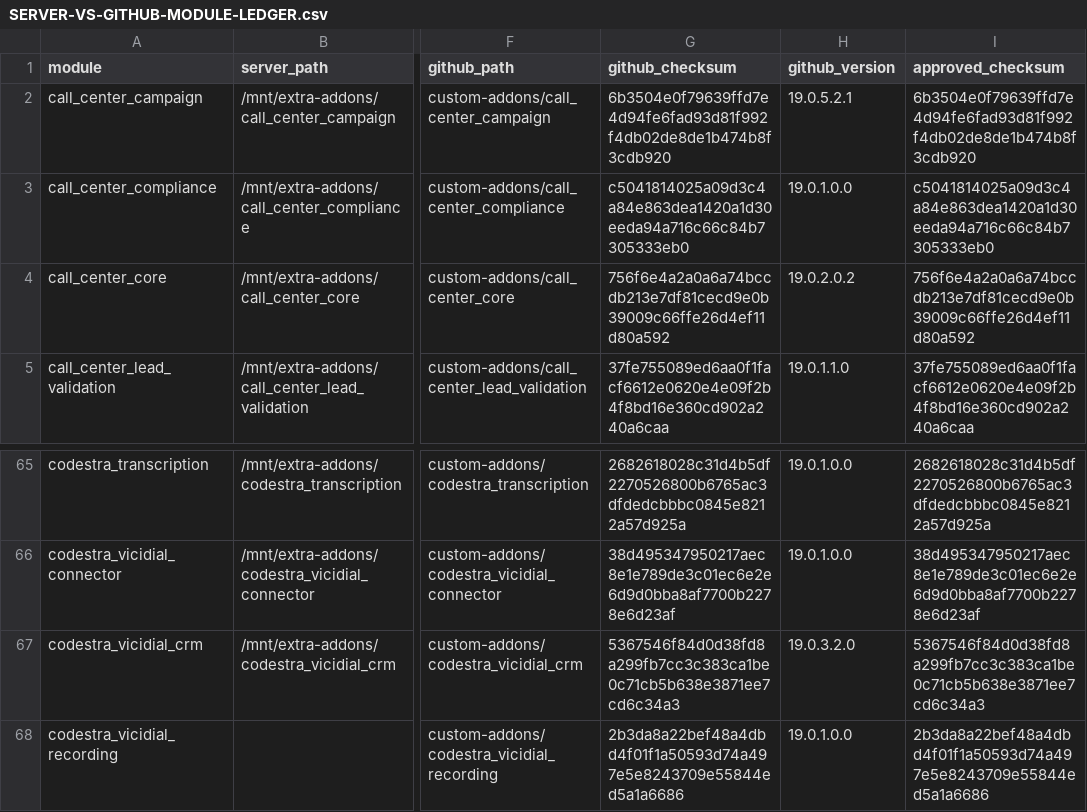
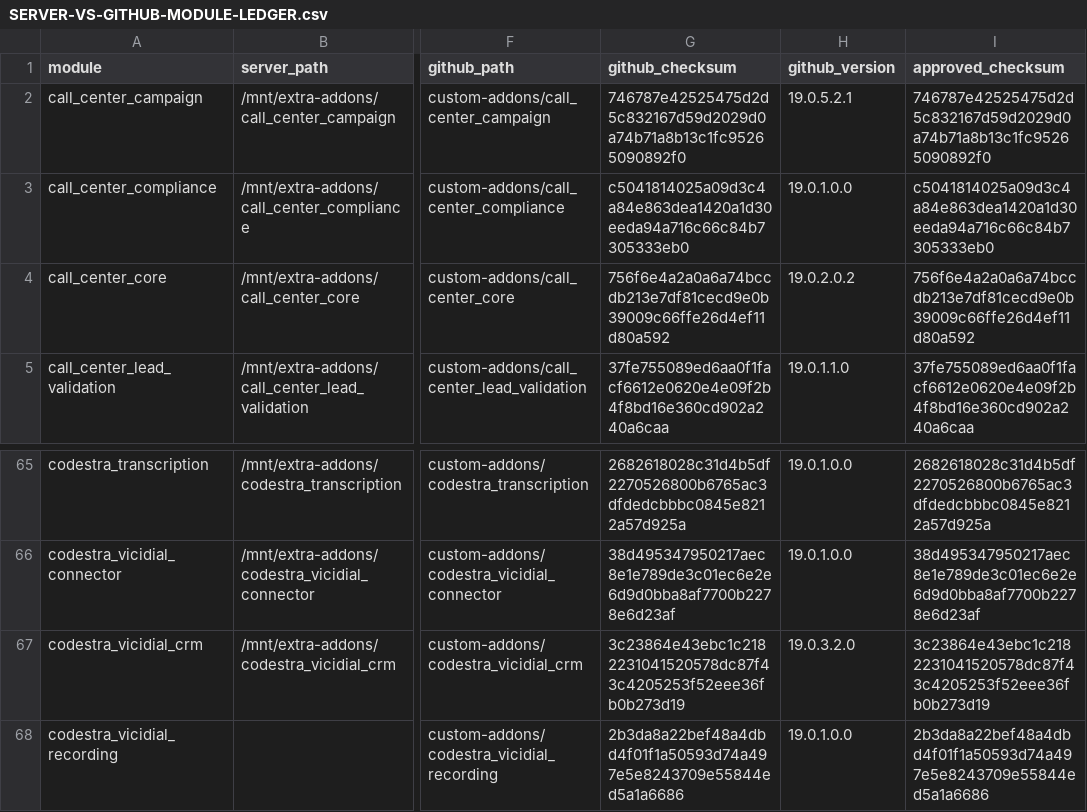
Before and after one commit to appolon1908-hue/Odoo, a CSV file: SERVER-VS-GITHUB-MODULE-LEDGER.csv, drawn as a sheet; only a part is shown, gaps mark what is left out; the diff names each change by its address in the sheet, - before the commit and + after, or states it on an @@ line.

Commit message:
fix(reconciliation): hash committed module evidence

```diff
--- a/SERVER-VS-GITHUB-MODULE-LEDGER.csv
+++ b/SERVER-VS-GITHUB-MODULE-LEDGER.csv
-G2 (github_checksum): 6b3504e0f79639ffd7e4d94fe6fad93d81f992f4db02de8de1b474b8f3cdb920
+G2 (github_checksum): 746787e42525475d2d5c832167d59d2029d0a74b71a8b13c1fc95265090892f0
-I2 (approved_checksum): 6b3504e0f79639ffd7e4d94fe6fad93d81f992f4db02de8de1b474b8f3cdb920
+I2 (approved_checksum): 746787e42525475d2d5c832167d59d2029d0a74b71a8b13c1fc95265090892f0
-G67 (github_checksum): 5367546f84d0d38fd8a299fb7cc3c383ca1be0c71cb5b638e3871ee7cd6c34a3
+G67 (github_checksum): 3c23864e43ebc1c2182231041520578dc87f43c4205253f52eee36fb0b273d19
-I67 (approved_checksum): 5367546f84d0d38fd8a299fb7cc3c383ca1be0c71cb5b638e3871ee7cd6c34a3
+I67 (approved_checksum): 3c23864e43ebc1c2182231041520578dc87f43c4205253f52eee36fb0b273d19
```
Also changed, not shown: docs/reconciliation/ODOO-MODULE-INVENTORY.csv, 1 other file.
